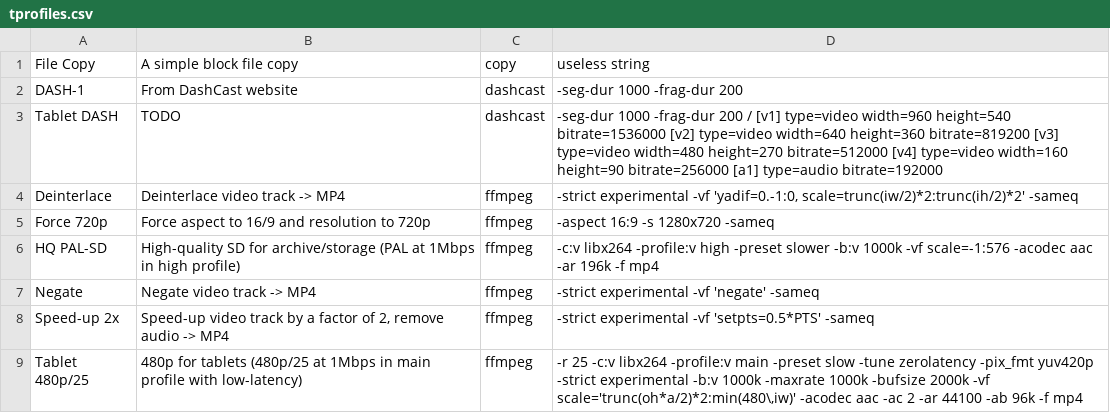
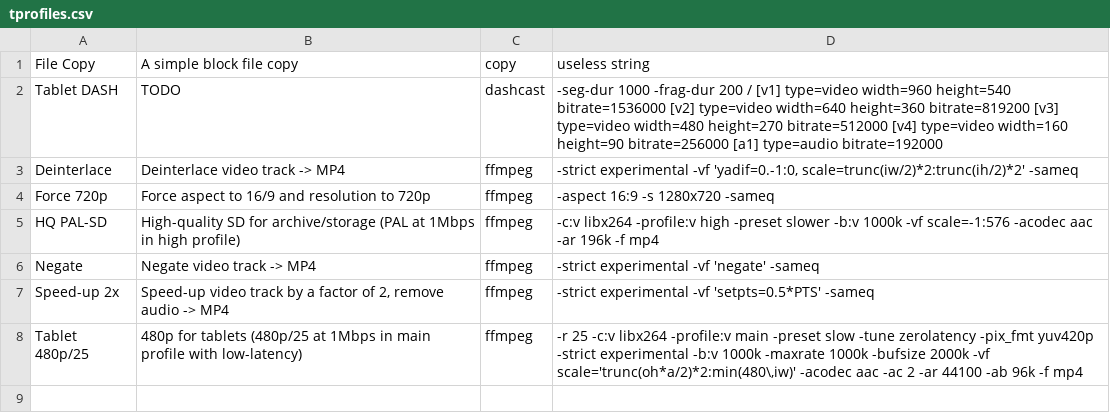
Before and after one commit to ebu/OSCIED, a CSV file: scenarios/IBC2013/tprofiles.csv, drawn as a sheet; the diff names each change by its address in the sheet, - before the commit and + after, or states it on an @@ line.

```diff
--- a/scenarios/IBC2013/tprofiles.csv
+++ b/scenarios/IBC2013/tprofiles.csv
-row 2: DASH-1 | From DashCast website | dashcast | -seg-dur 1000 -frag-dur 200
```
Also changed, not shown: scenarios/IBC2013/medias.csv.
